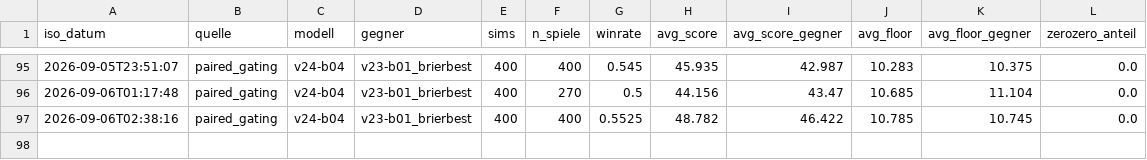
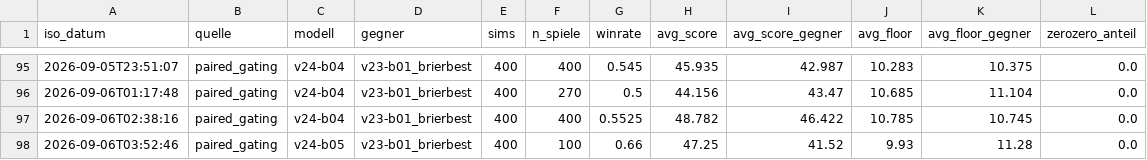
Before and after one commit to artfox1985/mosaic-AI, a CSV file: evaluations/arena_trends.csv, drawn as a sheet; only a part is shown, gaps mark what is left out.

```diff
--- a/evaluations/arena_trends.csv
+++ b/evaluations/arena_trends.csv
@@ -97 +97,2 @@ iso_datum,quelle,modell,gegner,sims,n_spiele,winrate,avg_score,avg_score_gegner,
 2026-09-06T02:38:16,paired_gating,v24-b04,v23-b01_brierbest,400,400,0.5525,48.782,46.422,10.785,10.745,0.0
+2026-09-06T03:52:46,paired_gating,v24-b05,v23-b01_brierbest,400,100,0.66,47.25,41.52,9.93,11.28,0.0
```
Also changed, not shown: evaluations/elo_history.csv, 3 other files.
